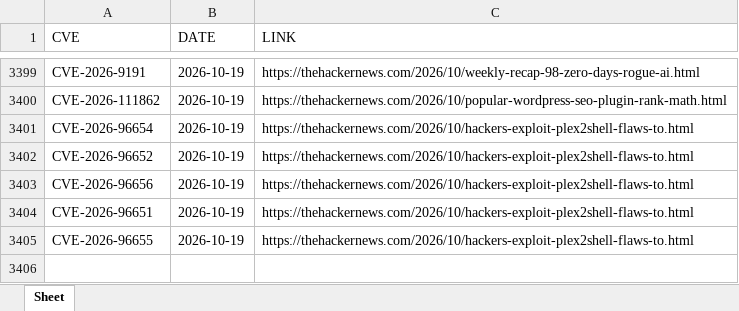
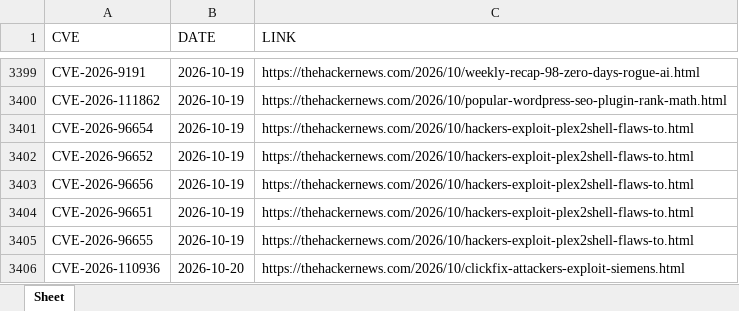
Before and after one commit to thanujbtech-lgtm/hackernews_cve, an Excel workbook: data.xlsx, sheet Sheet, drawn as a sheet; only a part is shown, gaps mark what is left out; values as stored, in another font and other column widths than the file's, no borders; the diff names each change by its address in the sheet, - before the commit and + after, or states it on an @@ line.

```diff
--- a/data.xlsx (sheet Sheet)
+++ b/data.xlsx (sheet Sheet)
+row 3406: CVE-2026-110936 | 2026-10-20 | https://thehackernews.com/2026/10/clickfix-attackers-exploit-siemens.html
```
